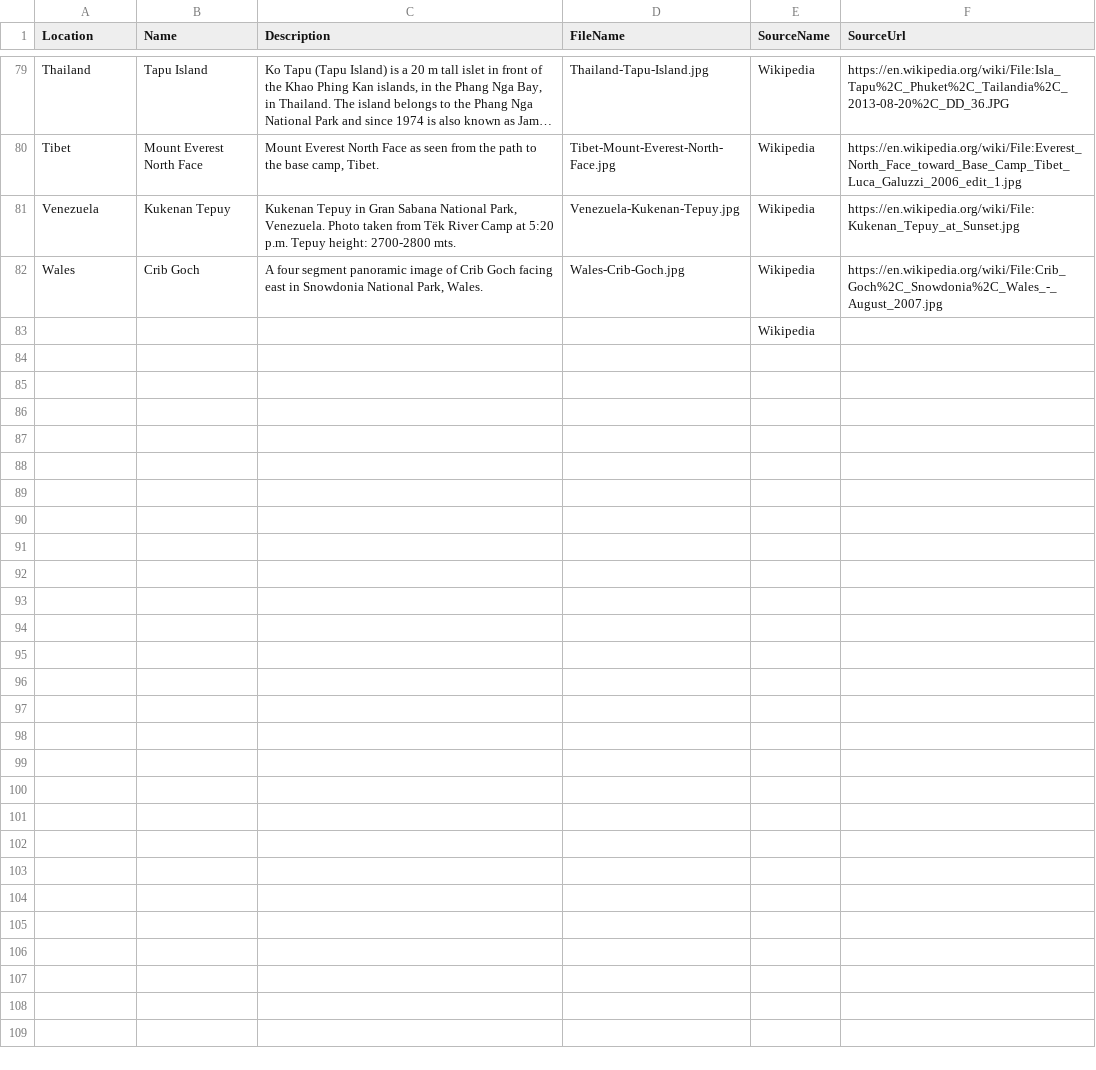
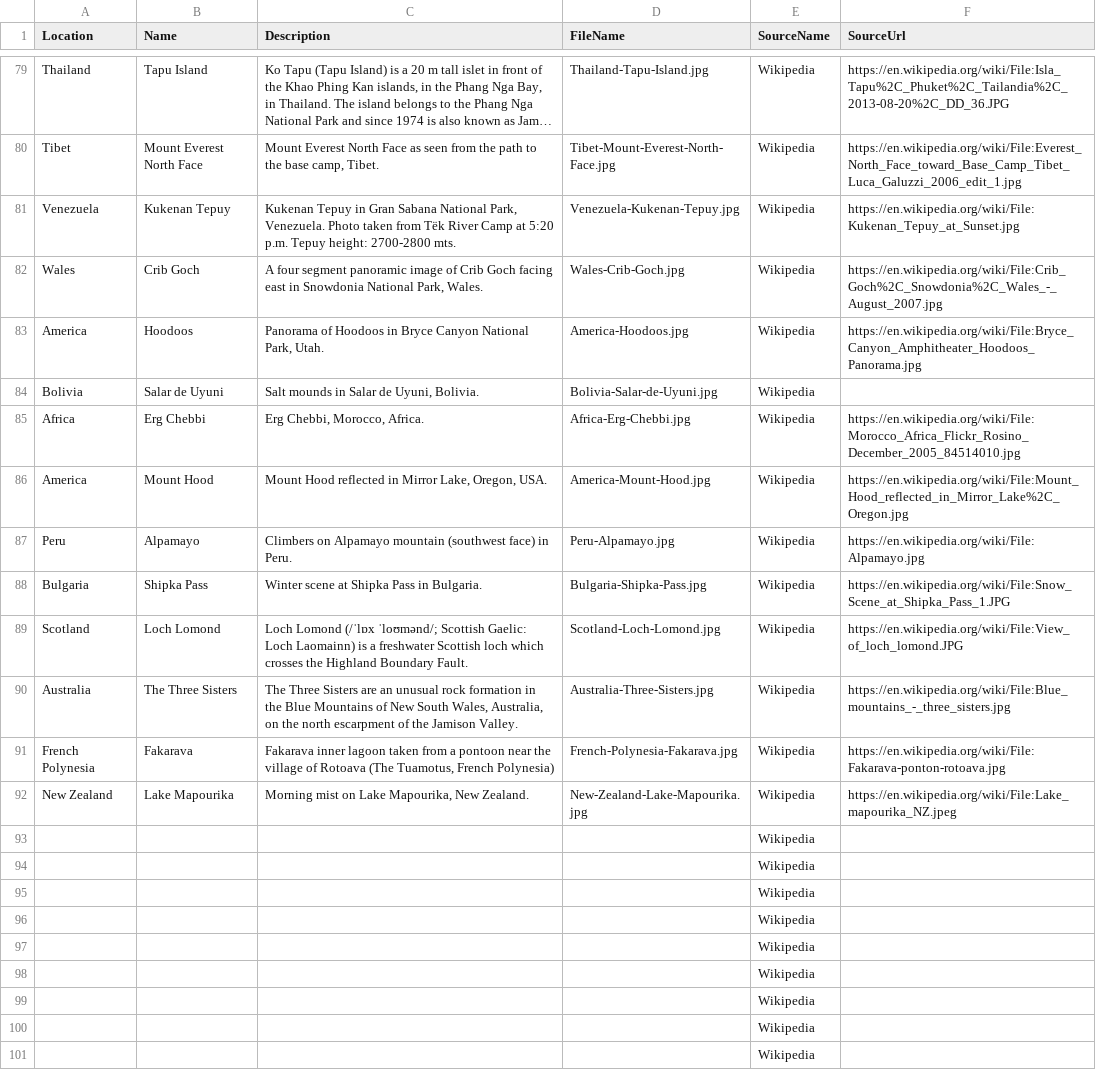
Before and after one commit to hoojaoh/data-stunning, a CSV file: Landscapes/README.csv, drawn as a sheet; only a part is shown, gaps mark what is left out; long unchanged cells end in …; the diff names each change by its address in the sheet, - before the commit and + after, or states it on an @@ line.

Commit message:
Last of Landscapes

```diff
--- a/Landscapes/README.csv
+++ b/Landscapes/README.csv
+row 83: America | Hoodoos | Panorama of Hoodoos in Bryce Canyon National Park, Utah. | America-Hoodoos.jpg | Wikipedia | https://en.wikipedia.org/wiki/File:Bryce_Canyon_Amphitheater_Hoodoos_Panorama.jpg
+row 84: Bolivia | Salar de Uyuni | Salt mounds in Salar de Uyuni, Bolivia. | Bolivia-Salar-de-Uyuni.jpg | Wikipedia
+row 85: Africa | Erg Chebbi | Erg Chebbi, Morocco, Africa. | Africa-Erg-Chebbi.jpg | Wikipedia | https://en.wikipedia.org/wiki/File:Morocco_Africa_Flickr_Rosino_December_2005_84514010.jpg
+row 86: America | Mount Hood | Mount Hood reflected in Mirror Lake, Oregon, USA. | America-Mount-Hood.jpg | Wikipedia | https://en.wikipedia.org/wiki/File:Mount_Hood_reflected_in_Mirror_Lake%2C_Oregon.jpg
+row 87: Peru | Alpamayo | Climbers on Alpamayo mountain (southwest face) in Peru. | Peru-Alpamayo.jpg | Wikipedia | https://en.wikipedia.org/wiki/File:Alpamayo.jpg
+row 88: Bulgaria | Shipka Pass | Winter scene at Shipka Pass in Bulgaria. | Bulgaria-Shipka-Pass.jpg | Wikipedia | https://en.wikipedia.org/wiki/File:Snow_Scene_at_Shipka_Pass_1.JPG
+row 89: Scotland | Loch Lomond | Loch Lomond (/ˈlɒx ˈloʊmənd/; Scottish Gaelic: Loch Laomainn) is a freshwater Scottish loch which crosses the Highland Boundary Fault. | Scotland-Loch-Lomond.jpg | Wikipedia | https://en.wikipedia.org/wiki/File:View_of_loch_lomond.JPG
+row 90: Australia | The Three Sisters | The Three Sisters are an unusual rock formation in the Blue Mountains of New South Wales, Australia, on the north escarpment of the Jamison Valley. | Australia-Three-Sisters.jpg | Wikipedia | https://en.wikipedia.org/wiki/File:Blue_mountains_-_three_sisters.jpg
+row 91: French Polynesia | Fakarava | Fakarava inner lagoon taken from a pontoon near the village of Rotoava (The Tuamotus, French Polynesia) | French-Polynesia-Fakarava.jpg | Wikipedia | https://en.wikipedia.org/wiki/File:Fakarava-ponton-rotoava.jpg
+row 92: New Zealand | Lake Mapourika | Morning mist on Lake Mapourika, New Zealand. | New-Zealand-Lake-Mapourika.jpg | Wikipedia | https://en.wikipedia.org/wiki/File:Lake_mapourika_NZ.jpeg
+row 93:  |  |  |  | Wikipedia
+row 94:  |  |  |  | Wikipedia
+row 95:  |  |  |  | Wikipedia
+row 96:  |  |  |  | Wikipedia
+row 97:  |  |  |  | Wikipedia
+row 98:  |  |  |  | Wikipedia
+row 99:  |  |  |  | Wikipedia
+row 100:  |  |  |  | Wikipedia
```
Also changed, not shown: 10 other files.
